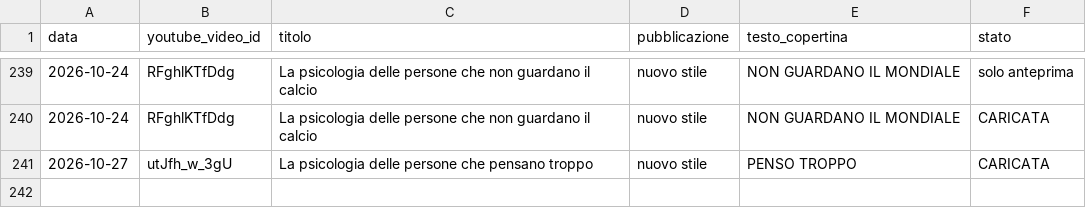
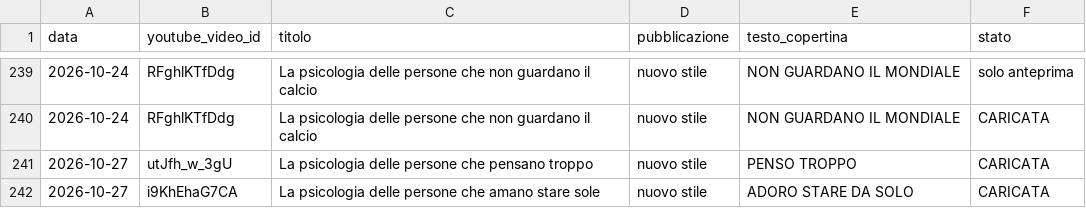
Before and after one commit to gggweb23-gif/ambience, a CSV file: kao_copertine/cinema_esito.csv, drawn as a sheet; only a part is shown, gaps mark what is left out.

Commit message:
Copertina KAO singola

```diff
--- a/kao_copertine/cinema_esito.csv
+++ b/kao_copertine/cinema_esito.csv
@@ -241 +241,2 @@ data,youtube_video_id,titolo,pubblicazione,testo_copertina,stato
 2026-10-27,utJfh_w_3gU,La psicologia delle persone che pensano troppo,nuovo stile,PENSO TROPPO,CARICATA
+2026-10-27,i9KhEhaG7CA,La psicologia delle persone che amano stare sole,nuovo stile,ADORO STARE DA SOLO,CARICATA
```
Also changed, not shown: 5 other files.
